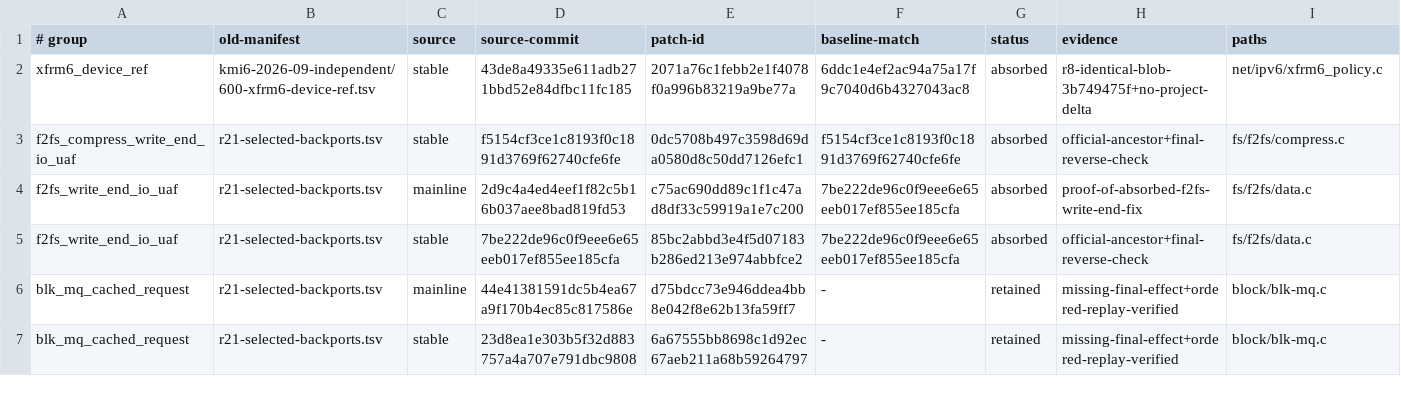
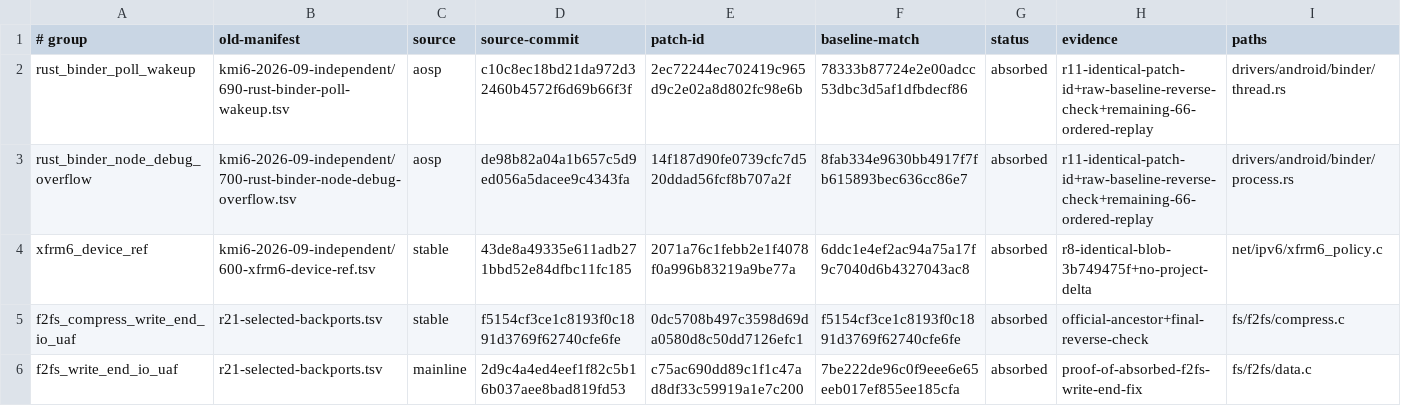
Before and after one commit to LunaKernel/LunaKernel_xiaomi_sm8850, a TSV file: patches/backports/kmi6-2026-09-absorption.tsv, drawn as a sheet; only a part is shown; the shorter side is filled out with more unchanged rows; the diff names each change by its address in the sheet, - before the commit and + after, or states it on an @@ line.

```diff
--- a/patches/backports/kmi6-2026-09-absorption.tsv
+++ b/patches/backports/kmi6-2026-09-absorption.tsv
+row 2: rust_binder_poll_wakeup | kmi6-2026-09-independent/690-rust-binder-poll-wakeup.tsv | aosp | c10c8ec18bd21da972d32460b4572f6d69b66f3f | 2ec72244ec702419c965d9c2e02a8d802fc98e6b | 78333b87724e2e00adcc53dbc3d5af1dfbdecf86 | absorbed | r11-identical-patch-id+raw-baseline-reverse-check+remaining-66-ordered-replay | drivers/android/binder/thread.rs
+row 3: rust_binder_node_debug_overflow | kmi6-2026-09-independent/700-rust-binder-node-debug-overflow.tsv | aosp | de98b82a04a1b657c5d9ed056a5dacee9c4343fa | 14f187d90fe0739cfc7d520ddad56fcf8b707a2f | 8fab334e9630bb4917f7fb615893bec636cc86e7 | absorbed | r11-identical-patch-id+raw-baseline-reverse-check+remaining-66-ordered-replay | drivers/android/binder/process.rs
```
Also changed, not shown: patches/backports/kmi6-2026-09-quality.tsv, patches/susfs/6b60a30-absorption.tsv, 17 other files.
